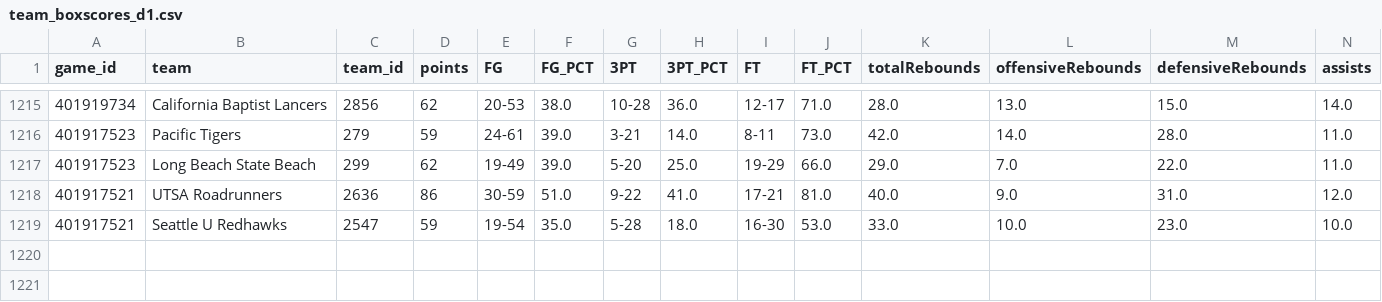
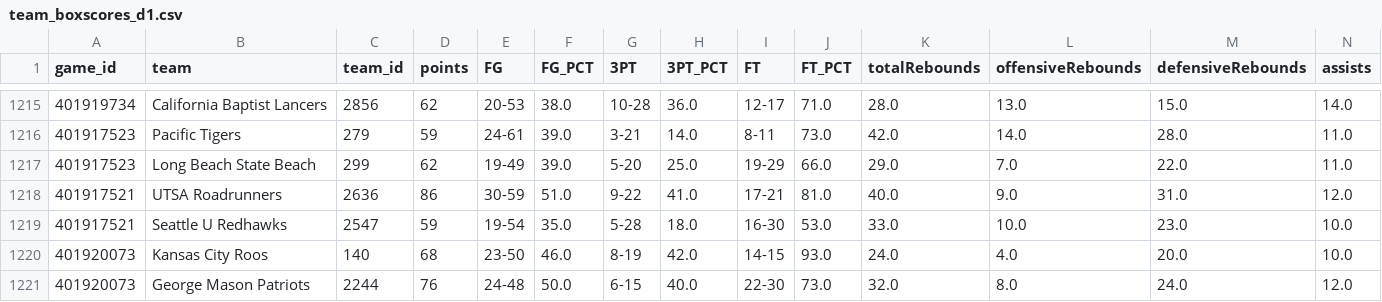
Before and after one commit to cashcarpenter14-ui/cbb-analytics-site, a CSV file: raw_data/2026_27/team_boxscores_d1.csv, drawn as a sheet; only a part is shown, gaps mark what is left out; rows hold the shown columns only; the diff names each change by its address in the sheet, - before the commit and + after, or states it on an @@ line.

```diff
--- a/raw_data/2026_27/team_boxscores_d1.csv
+++ b/raw_data/2026_27/team_boxscores_d1.csv
+row 1220: 401920073 | Kansas City Roos | 140 | 68 | 23-50 | 46.0 | 8-19 | 42.0 | 14-15 | 93.0 | 24.0 | 4.0 | 20.0 | 10.0
+row 1221: 401920073 | George Mason Patriots | 2244 | 76 | 24-48 | 50.0 | 6-15 | 40.0 | 22-30 | 73.0 | 32.0 | 8.0 | 24.0 | 12.0
```
Also changed, not shown: data/2026_27_candidate/model_predictions.csv, data/2026_27_candidate/team_rankings.csv, 4 other files.
